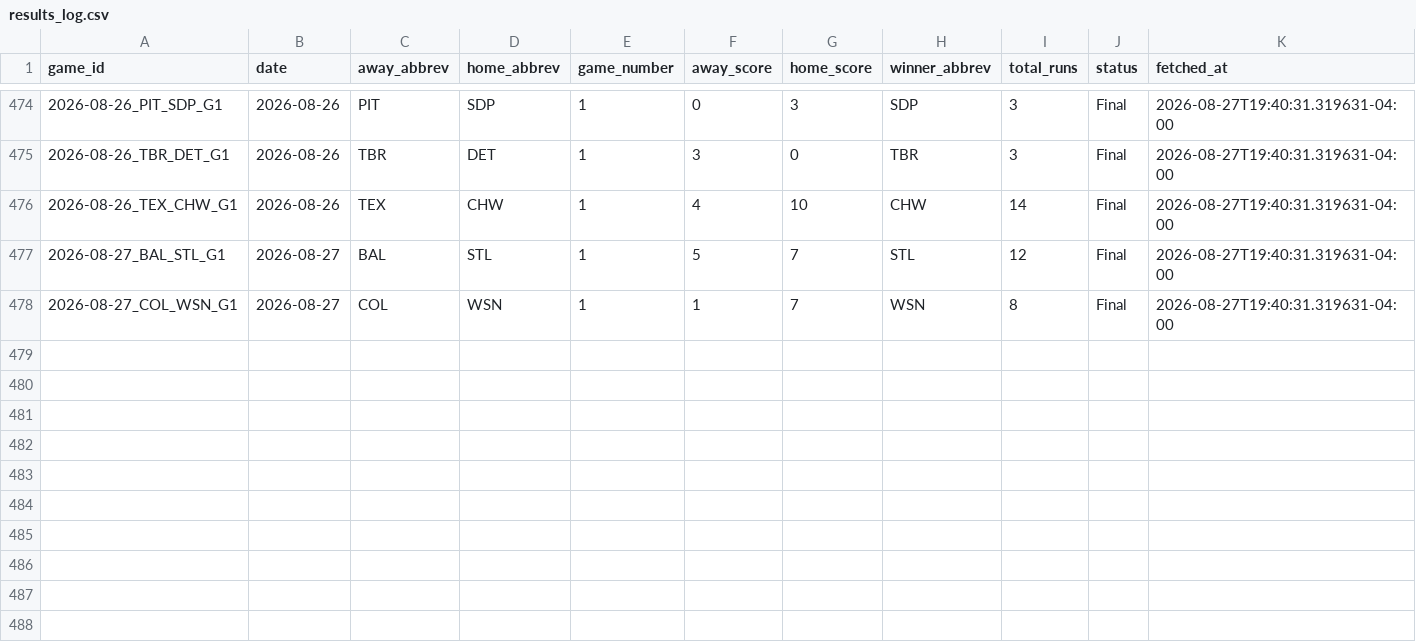
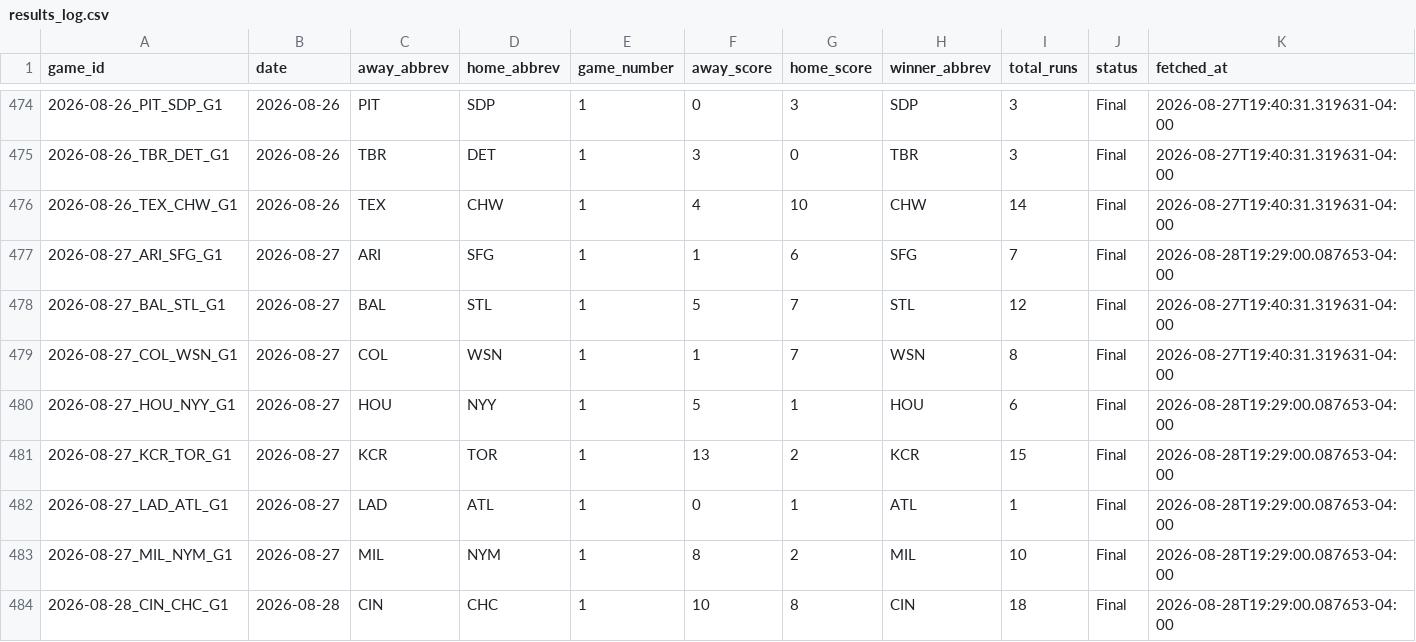
Before and after one commit to hobbescodez/sports, a CSV file: sports/mlb/data/results_log.csv, drawn as a sheet; only a part is shown, gaps mark what is left out; the diff names each change by its address in the sheet, - before the commit and + after, or states it on an @@ line.

```diff
--- a/sports/mlb/data/results_log.csv
+++ b/sports/mlb/data/results_log.csv
+row 477: 2026-08-27_ARI_SFG_G1 | 2026-08-27 | ARI | SFG | 1 | 1 | 6 | SFG | 7 | Final | 2026-08-28T19:29:00.087653-04:00
+row 480: 2026-08-27_HOU_NYY_G1 | 2026-08-27 | HOU | NYY | 1 | 5 | 1 | HOU | 6 | Final | 2026-08-28T19:29:00.087653-04:00
+row 481: 2026-08-27_KCR_TOR_G1 | 2026-08-27 | KCR | TOR | 1 | 13 | 2 | KCR | 15 | Final | 2026-08-28T19:29:00.087653-04:00
+row 482: 2026-08-27_LAD_ATL_G1 | 2026-08-27 | LAD | ATL | 1 | 0 | 1 | ATL | 1 | Final | 2026-08-28T19:29:00.087653-04:00
+row 483: 2026-08-27_MIL_NYM_G1 | 2026-08-27 | MIL | NYM | 1 | 8 | 2 | MIL | 10 | Final | 2026-08-28T19:29:00.087653-04:00
+row 484: 2026-08-28_CIN_CHC_G1 | 2026-08-28 | CIN | CHC | 1 | 10 | 8 | CIN | 18 | Final | 2026-08-28T19:29:00.087653-04:00
```
Also changed, not shown: sports/mlb/data/predictions_log.csv, 2 other files.
